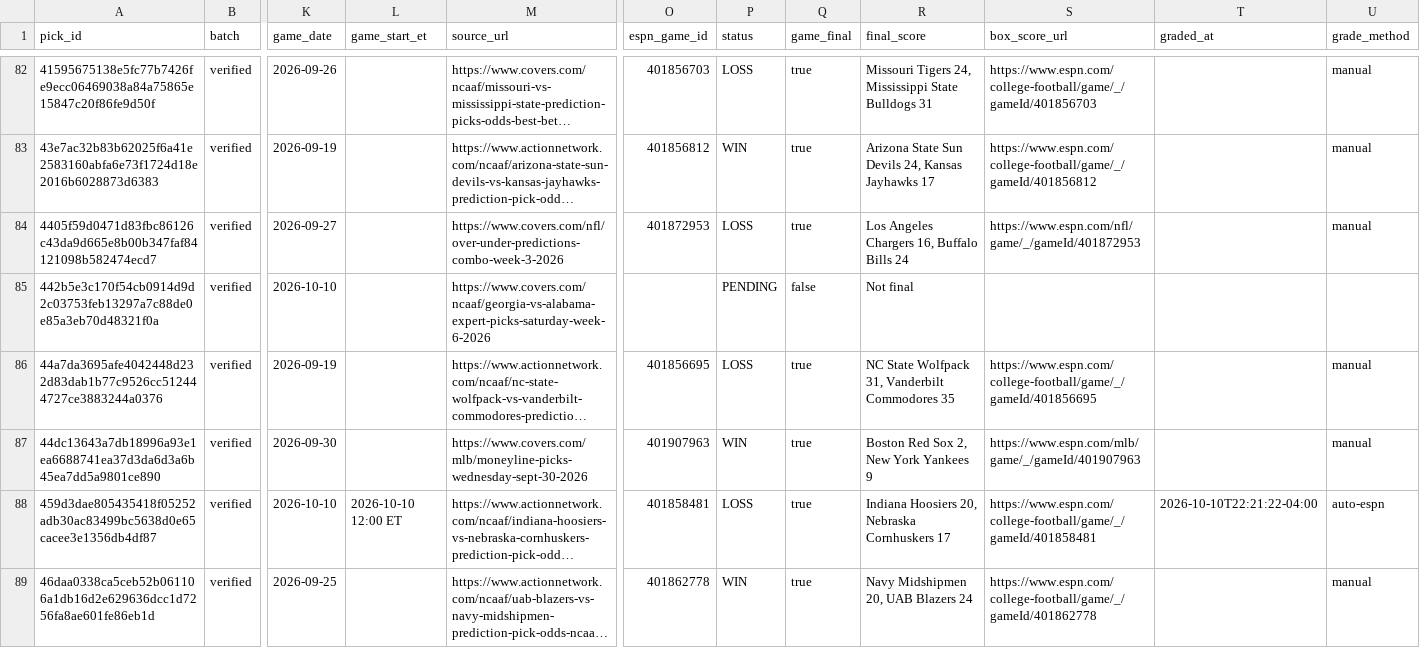
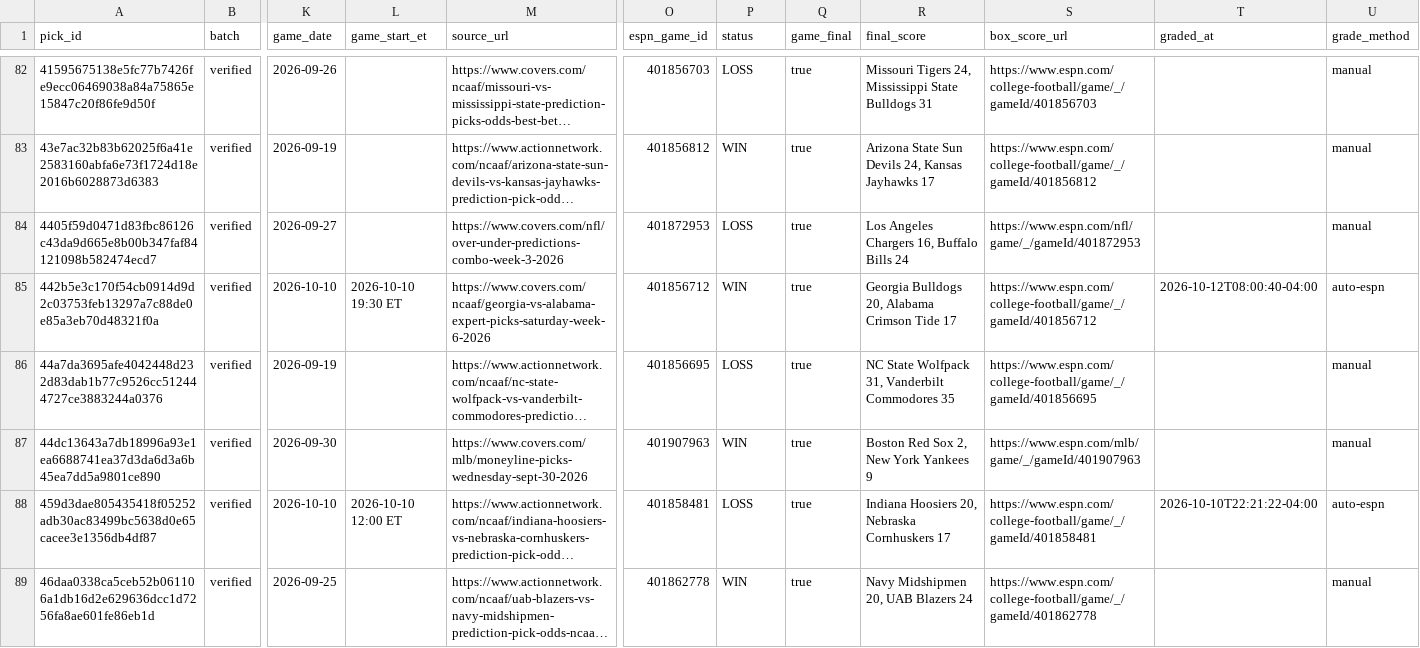
Before and after one commit to mclark-web/Charoof, a CSV file: data/picks/picks.csv, drawn as a sheet; only a part is shown, gaps mark what is left out; long unchanged cells end in …; the diff covers the shown part only; the diff names each change by its address in the sheet, - before the commit and + after, or states it on an @@ line.

```diff
--- a/data/picks/picks.csv
+++ b/data/picks/picks.csv
-L85 (game_start_et): (empty)
+L85 (game_start_et): 2026-10-10 19:30 ET
-O85 (espn_game_id): (empty)
+O85 (espn_game_id): 401856712
-P85 (status): PENDING
+P85 (status): WIN
-Q85 (game_final): false
+Q85 (game_final): true
-R85 (final_score): Not final
+R85 (final_score): Georgia Bulldogs 20, Alabama Crimson Tide 17
-S85 (box_score_url): (empty)
+S85 (box_score_url): https://www.espn.com/college-football/game/_/gameId/401856712
-T85 (graded_at): (empty)
+T85 (graded_at): 2026-10-12T08:00:40-04:00
-U85 (grade_method): (empty)
+U85 (grade_method): auto-espn
```
Also changed, not shown: 180 edited cells elsewhere in this file, 5 other files.
